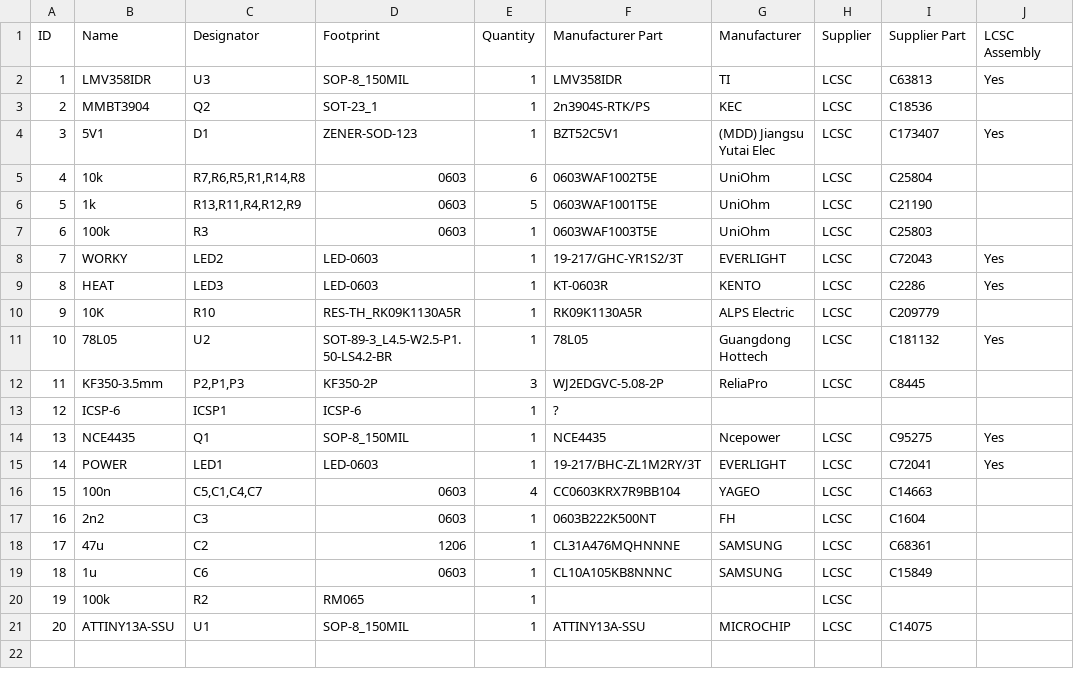
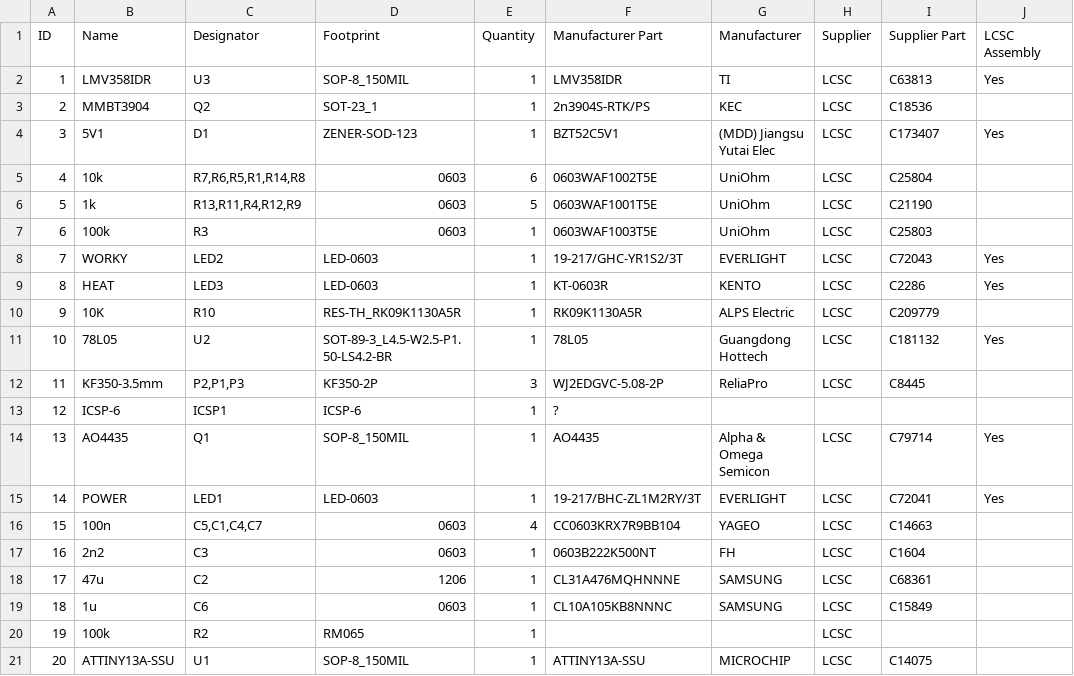
Before and after one commit to wagiminator/ATtiny13-TinySolder, a TSV file: hardware/TinySolder_BOM_v1.1.tsv, drawn as a sheet; the diff names each change by its address in the sheet, - before the commit and + after, or states it on an @@ line.

```diff
--- a/hardware/TinySolder_BOM_v1.1.tsv
+++ b/hardware/TinySolder_BOM_v1.1.tsv
-B14 (Name): NCE4435
+B14 (Name): AO4435
-F14 (Manufacturer Part): NCE4435
+F14 (Manufacturer Part): AO4435
-G14 (Manufacturer): Ncepower
+G14 (Manufacturer): Alpha & Omega Semicon
-I14 (Supplier Part): C95275
+I14 (Supplier Part): C79714
```
Also changed, not shown: 2 other files.
